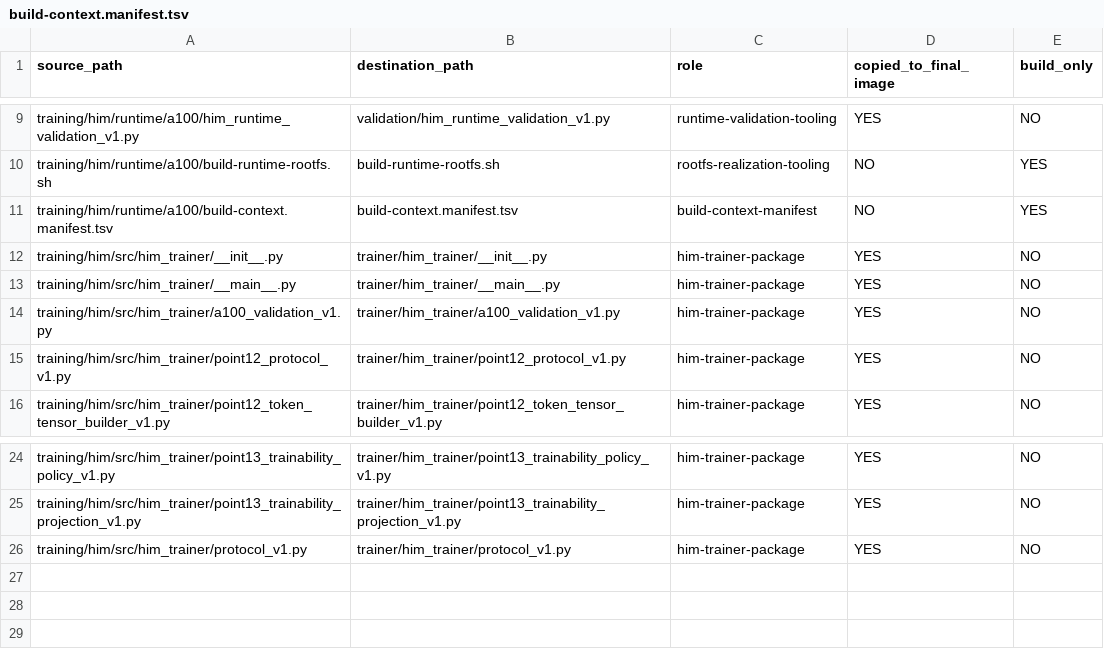
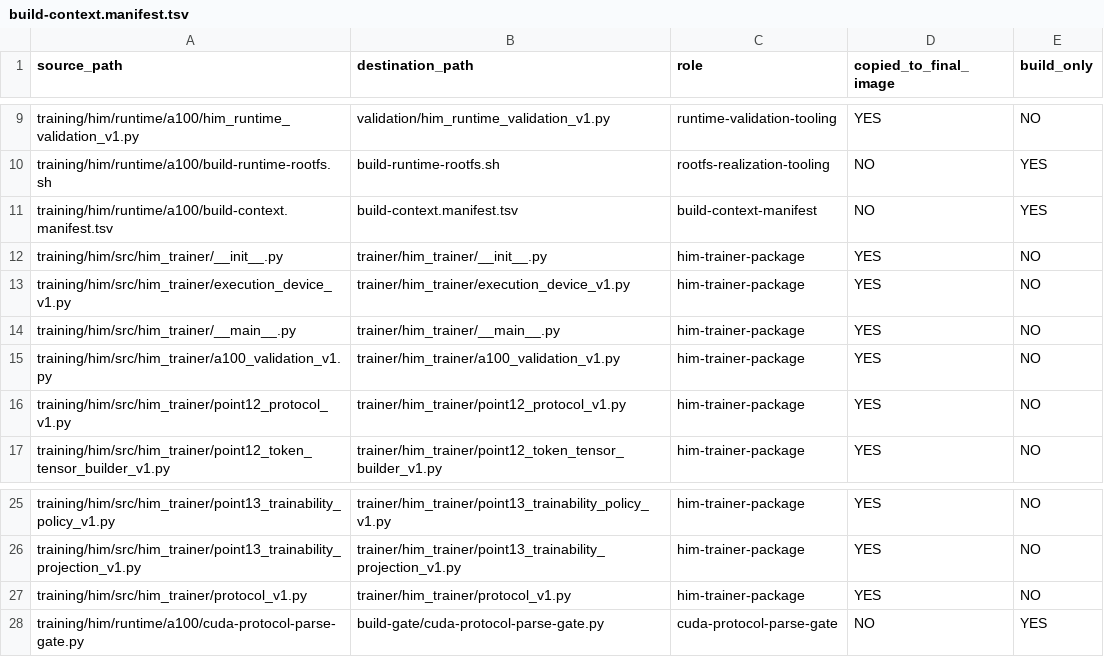
Before and after one commit to Logfather/Hivra, a TSV file: training/him/runtime/a100/build-context.manifest.tsv, drawn as a sheet; only a part is shown, gaps mark what is left out; the diff names each change by its address in the sheet, - before the commit and + after, or states it on an @@ line.

Commit message:
Package CUDA-aware HIM trainer runtime

```diff
--- a/training/him/runtime/a100/build-context.manifest.tsv
+++ b/training/him/runtime/a100/build-context.manifest.tsv
+row 13: training/him/src/him_trainer/execution_device_v1.py | trainer/him_trainer/execution_device_v1.py | him-trainer-package | YES | NO
+row 28: training/him/runtime/a100/cuda-protocol-parse-gate.py | build-gate/cuda-protocol-parse-gate.py | cuda-protocol-parse-gate | NO | YES
```
Also changed, not shown: 16 other files.
